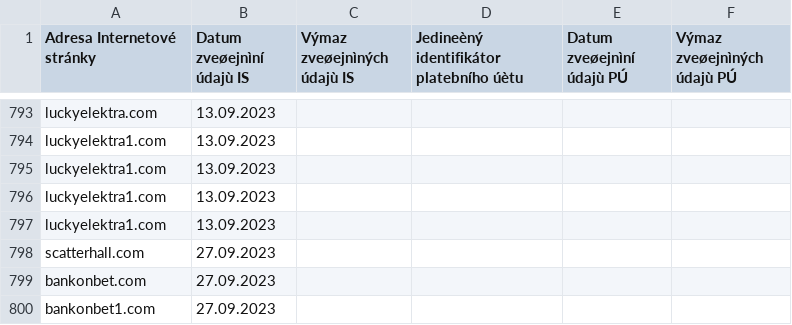
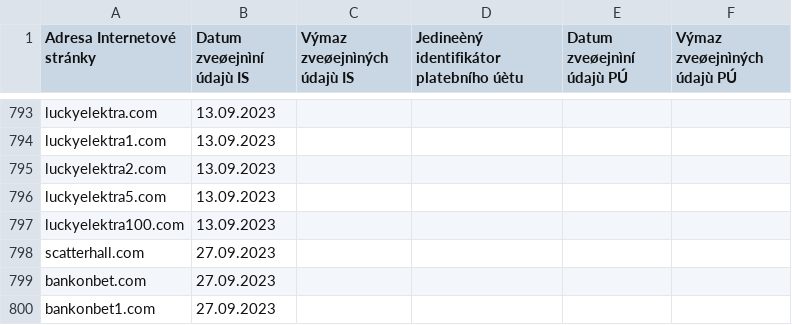
Before and after one commit to analogic/cz-gov-blocks, a CSV file: original/mfcr.csv, drawn as a sheet; only a part is shown, gaps mark what is left out.

```diff
--- a/original/mfcr.csv
+++ b/original/mfcr.csv
@@ -794,5 +794,5 @@ luckyelektra.com;13.09.2023;;;;
 luckyelektra1.com;13.09.2023;;;;
-luckyelektra1.com;13.09.2023;;;;
-luckyelektra1.com;13.09.2023;;;;
-luckyelektra1.com;13.09.2023;;;;
+luckyelektra2.com;13.09.2023;;;;
+luckyelektra5.com;13.09.2023;;;;
+luckyelektra100.com;13.09.2023;;;;
 scatterhall.com;27.09.2023;;;;
```
Also changed, not shown: csv/mfcr.csv, 2 other files.
